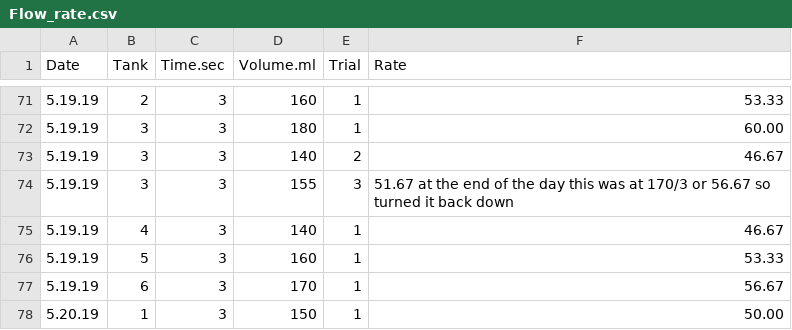
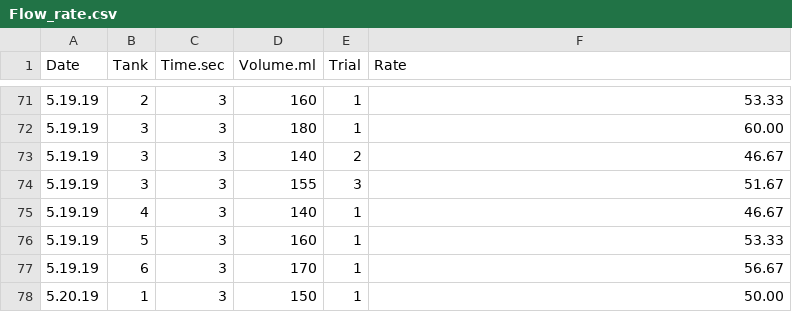
Before and after one commit to hputnam/Coral_Hospital, a CSV file: RAnalysis/Data/Flow_rate.csv, drawn as a sheet; only a part is shown, gaps mark what is left out.

Commit message:
Update Flow_rate.csv

```diff
--- a/RAnalysis/Data/Flow_rate.csv
+++ b/RAnalysis/Data/Flow_rate.csv
@@ -73,3 +73,3 @@ Date, Tank,Time.sec, Volume.ml, Trial, Rate
 5.19.19, 3, 3, 140, 2, 46.67
-5.19.19, 3, 3, 155, 3, 51.67 at the end of the day this was at 170/3 or 56.67 so turned it back down
+5.19.19, 3, 3, 155, 3, 51.67
 5.19.19, 4, 3, 140, 1, 46.67
```
